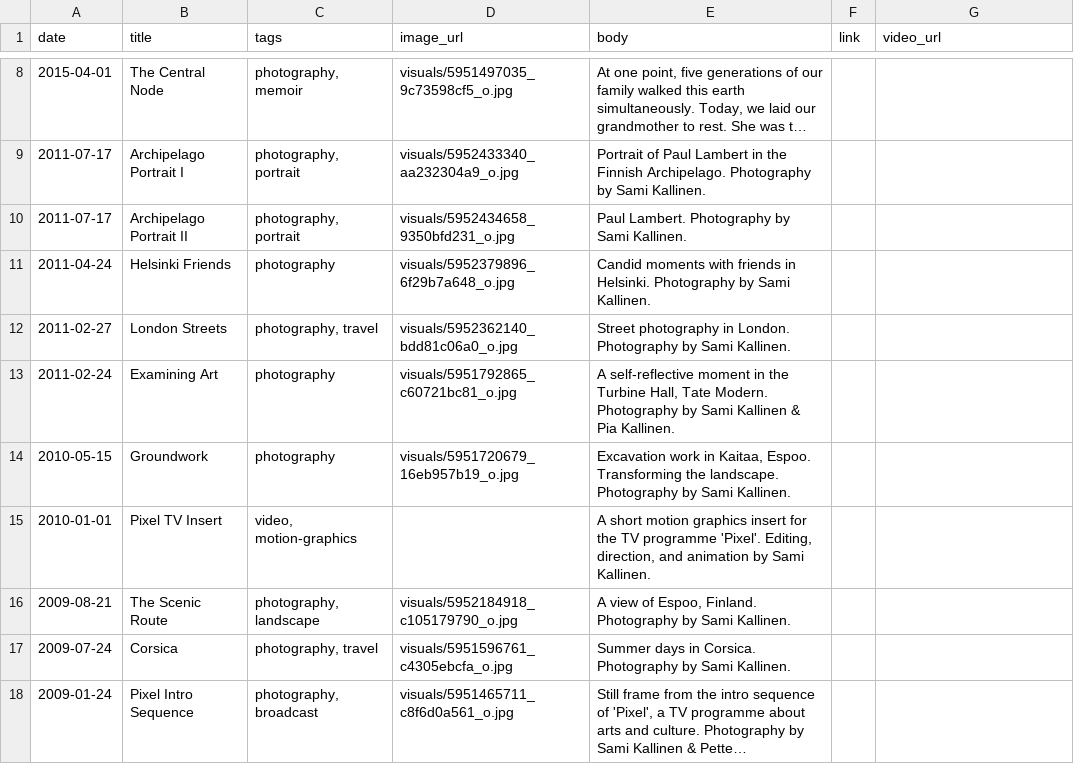
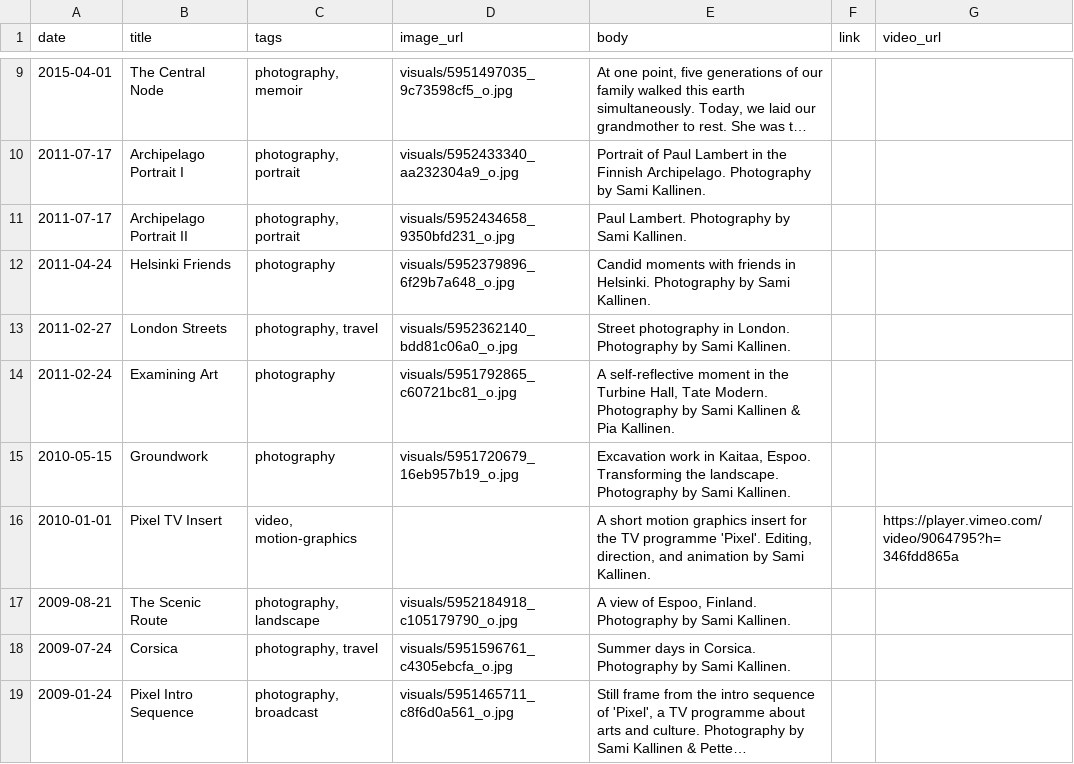
Before and after one commit to skallinen/skallinen.github.io, a CSV file: data.csv, drawn as a sheet; only a part is shown, gaps mark what is left out; long unchanged cells end in …; the diff covers the shown part only.

Commit message:
Content Update: Restored Video Embeds and Rewritten Long Articles

```diff
--- a/data.csv
+++ b/data.csv
@@ -14,3 +29,3 @@ date,title,tags,image_url,body,link,video_url
 2010-05-15,"Groundwork","photography","visuals/5951720679_16eb957b19_o.jpg","Excavation work in Kaitaa, Espoo. Transforming the landscape. Photography by Sami Kallinen.","",""
-2010-01-01,"Pixel TV Insert","video, motion-graphics","","A short motion graphics insert for the TV programme 'Pixel'. Editing, direction, and animation by Sami Kallinen.","",""
+2010-01-01,"Pixel TV Insert","video, motion-graphics","","A short motion graphics insert for the TV programme 'Pixel'. Editing, direction, and animation by Sami Kallinen.","","https://player.vimeo.com/video/9064795?h=346fdd865a"
 2009-08-21,"The Scenic Route","photography, landscape","visuals/5952184918_c105179790_o.jpg","A view of Espoo, Finland. Photography by Sami Kallinen.","",""
```
Also changed, not shown: 2 added rows and 11 edited cells elsewhere in this file.
